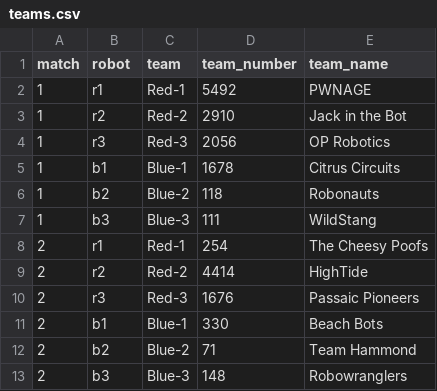
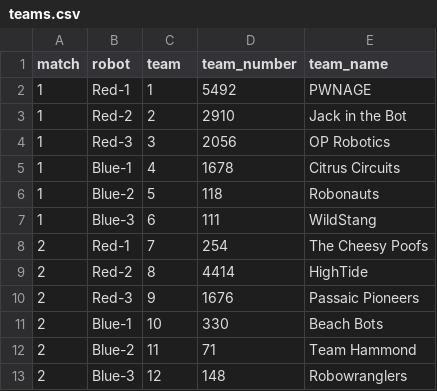
Before and after one commit to ChungoScout/chungoscout.github.io, a CSV file: data/teams.csv, drawn as a sheet.

```diff
--- a/data/teams.csv
+++ b/data/teams.csv
@@ -1,13 +1,13 @@
 match,robot,team,team_number,team_name
-1,r1,Red-1,5492,PWNAGE
-1,r2,Red-2,2910,Jack in the Bot
-1,r3,Red-3,2056,OP Robotics
-1,b1,Blue-1,1678,Citrus Circuits
-1,b2,Blue-2,118,Robonauts
-1,b3,Blue-3,111,WildStang
-2,r1,Red-1,254,The Cheesy Poofs
-2,r2,Red-2,4414,HighTide
-2,r3,Red-3,1676,Passaic Pioneers
-2,b1,Blue-1,330,Beach Bots
-2,b2,Blue-2,71,Team Hammond
-2,b3,Blue-3,148,Robowranglers
+1,Red-1,1,5492,PWNAGE
+1,Red-2,2,2910,Jack in the Bot
+1,Red-3,3,2056,OP Robotics
+1,Blue-1,4,1678,Citrus Circuits
+1,Blue-2,5,118,Robonauts
+1,Blue-3,6,111,WildStang
+2,Red-1,7,254,The Cheesy Poofs
+2,Red-2,8,4414,HighTide
+2,Red-3,9,1676,Passaic Pioneers
+2,Blue-1,10,330,Beach Bots
+2,Blue-2,11,71,Team Hammond
+2,Blue-3,12,148,Robowranglers
```
Also changed, not shown: 1 other file.
